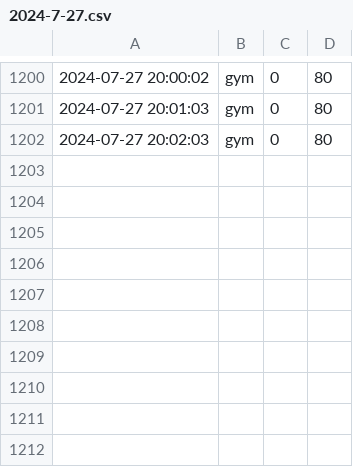
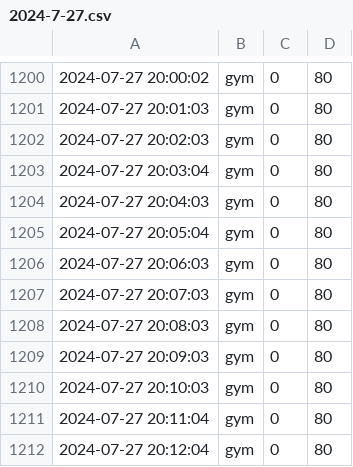
Before and after one commit to chechiachang/sc-stat-data, a CSV file: yilan/gym/2024-7-27.csv, drawn as a sheet; only a part is shown, gaps mark what is left out.

Commit message:
chore: upload data on 2024-7-27

```diff
--- a/yilan/gym/2024-7-27.csv
+++ b/yilan/gym/2024-7-27.csv
@@ -1202 +1202,11 @@
 2024-07-27 20:02:03,gym,0,80
+2024-07-27 20:03:04,gym,0,80
+2024-07-27 20:04:03,gym,0,80
+2024-07-27 20:05:04,gym,0,80
+2024-07-27 20:06:03,gym,0,80
+2024-07-27 20:07:03,gym,0,80
+2024-07-27 20:08:03,gym,0,80
+2024-07-27 20:09:03,gym,0,80
+2024-07-27 20:10:03,gym,0,80
+2024-07-27 20:11:04,gym,0,80
+2024-07-27 20:12:04,gym,0,80
```
Also changed, not shown: yilan/swimmingpool/2024-7-27.csv.
